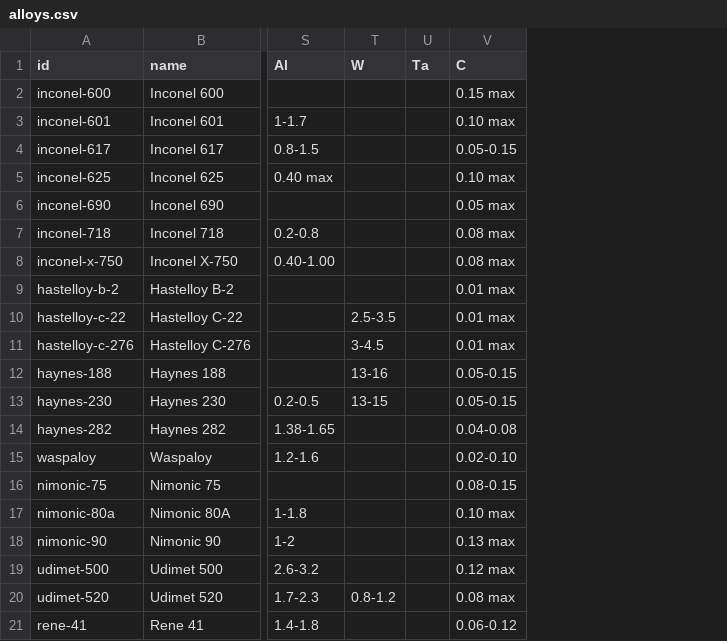
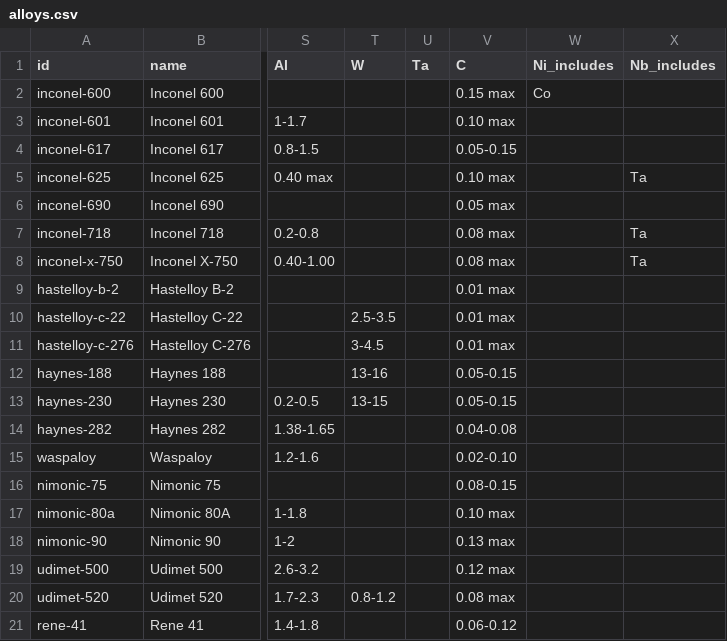
Before and after one commit to mapsea/superalloy-search, a CSV file: data/alloys.csv, drawn as a sheet; only a part is shown, gaps mark what is left out; the diff names each change by its address in the sheet, - before the commit and + after, or states it on an @@ line.

Commit message:
Tighten CSV data generation validation

```diff
--- a/data/alloys.csv
+++ b/data/alloys.csv
+column W (Ni_includes), row 2: Co
+column X (Nb_includes), rows 5-8: Ta |  | Ta | Ta
```
Also changed, not shown: 2 other files.
